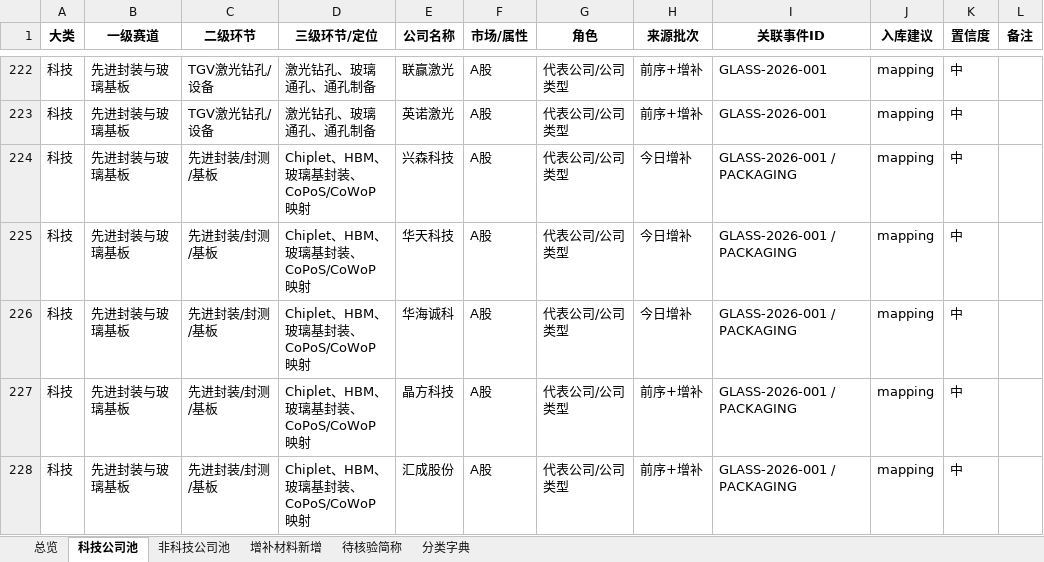
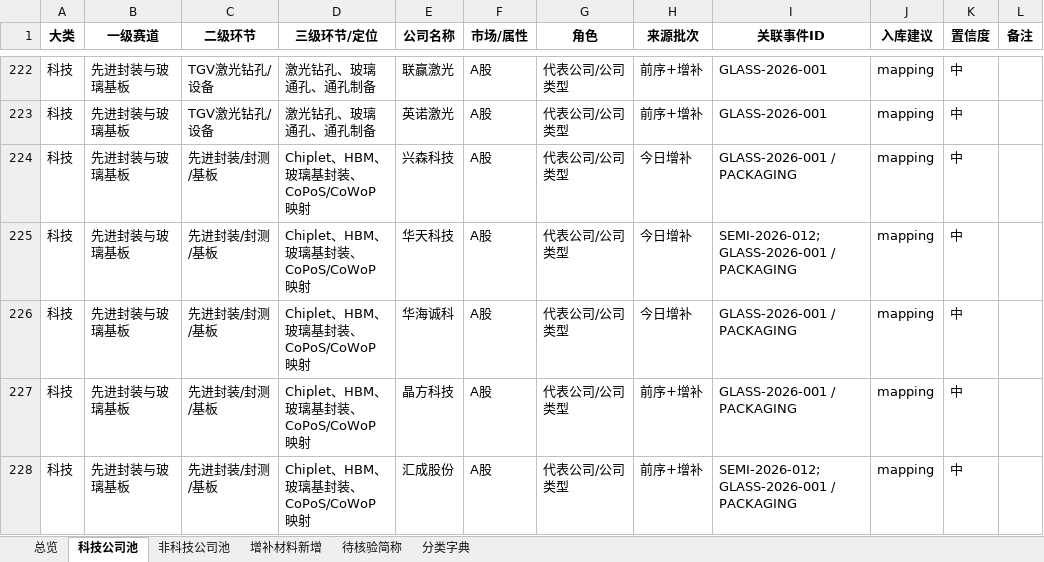
Before and after one commit to niki414414/stock-analysis-skill, an Excel workbook: data/company-pool/公司.xlsx, sheet 科技公司池, drawn as a sheet; only a part is shown, gaps mark what is left out; values as stored, in another font and other column widths than the file's, no borders; the diff covers the shown part only; the diff names each change by its address in the sheet, - before the commit and + after, or states it on an @@ line.

```diff
--- a/data/company-pool/公司.xlsx (sheet 科技公司池)
+++ b/data/company-pool/公司.xlsx (sheet 科技公司池)
-I225 (关联事件ID): GLASS-2026-001 / PACKAGING
+I225 (关联事件ID): SEMI-2026-012;GLASS-2026-001 / PACKAGING
-I228 (关联事件ID): GLASS-2026-001 / PACKAGING
+I228 (关联事件ID): SEMI-2026-012;GLASS-2026-001 / PACKAGING
```
Also changed, not shown: 18 added rows and 15 edited cells elsewhere in this sheet, sheet 增补材料新增.
